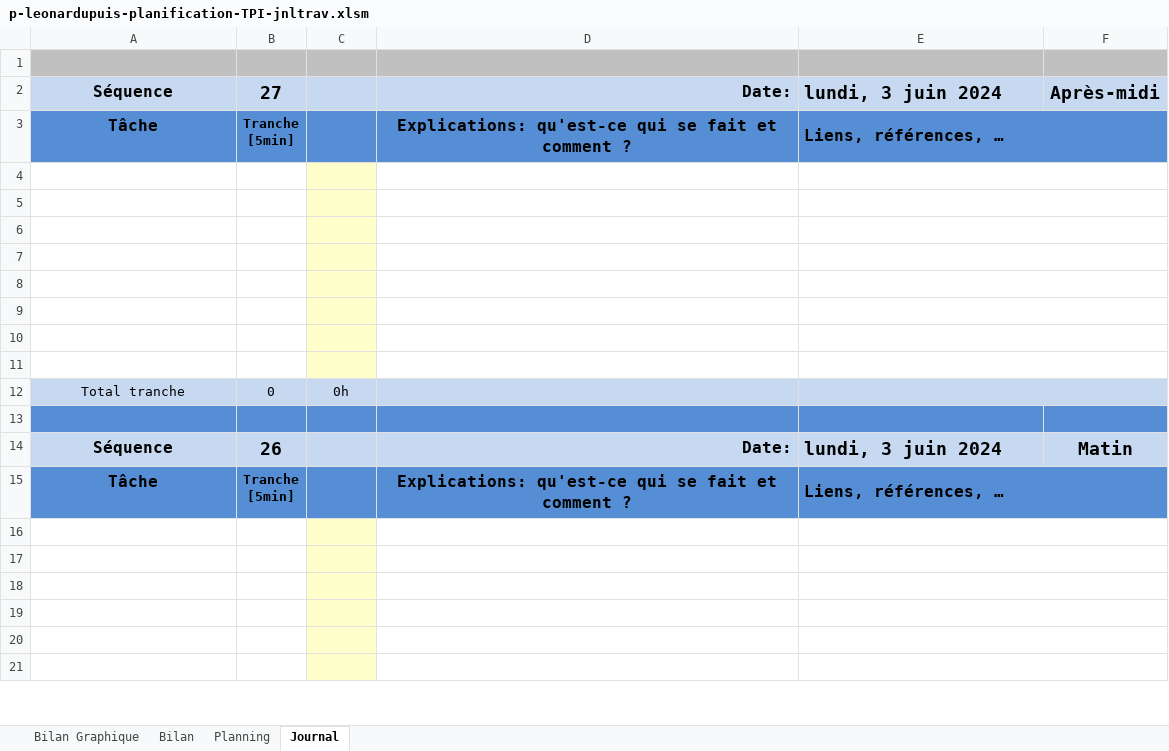
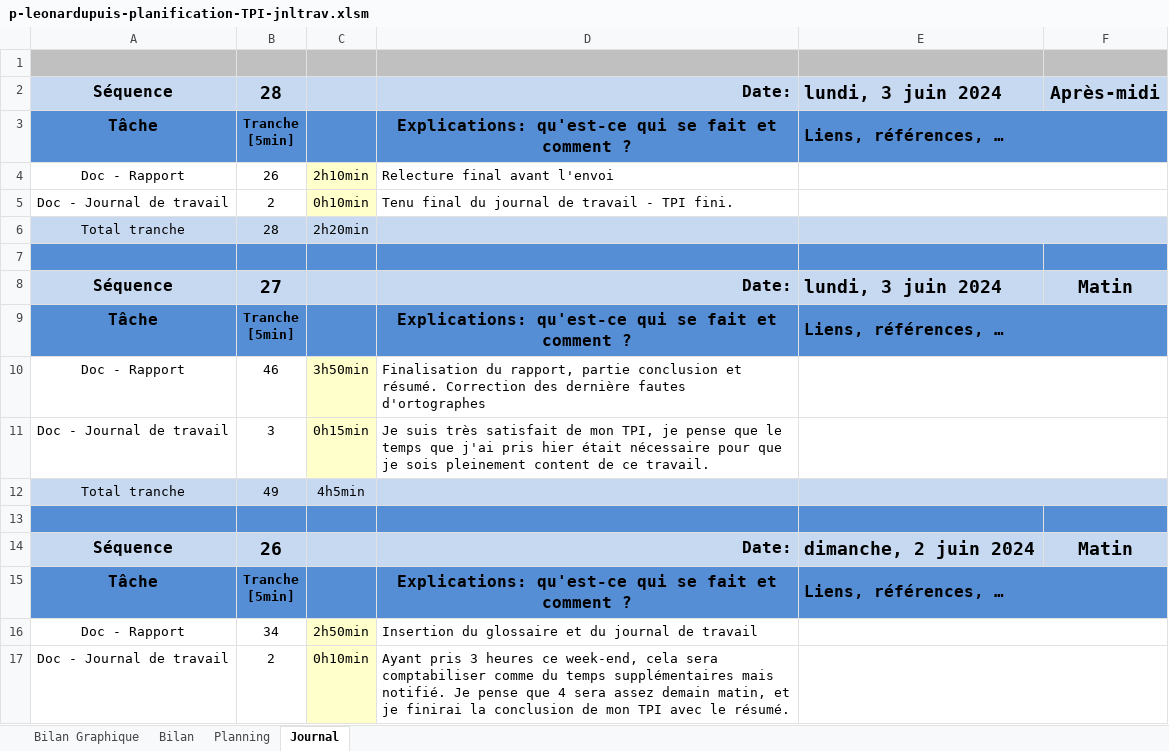
Before and after one commit to Leoooonar/TPI, an Excel workbook: doc/p-leonardupuis-planification-TPI-jnltrav.xlsm, sheet Journal, drawn as a sheet; only a part is shown; values as stored, in another font and other column widths than the file's, no borders; charts and pictures and conditional formats not drawn; 1 other sheet too large or unreadable and not compared; removed rows and columns are numbered as before the commit, all else as after; ↵ is a line break in a cell; the diff covers the shown part only; the diff names each change by its address in the sheet, - before the commit and + after, or states it on an @@ line.

Commit message:
Rapport, insertion JDT dans annexe + glossaire
02.06.24

```diff
--- a/doc/p-leonardupuis-planification-TPI-jnltrav.xlsm (sheet Journal)
+++ b/doc/p-leonardupuis-planification-TPI-jnltrav.xlsm (sheet Journal)
-B2: 27
+B2: 28
+row 4: Doc - Rapport | 26 | 2h10min | Relecture final avant l'envoi
+row 5: Doc - Journal de travail | 2 | 0h10min | Tenu final du journal de travail - TPI fini.
+row 6: Total tranche | 28 | 2h20min
-A7:B7 fill: none
+A7:B7 fill: #558ED5
-C7 fill: #FFFFCC
+C7 fill: #558ED5
-D7:F7 fill: none
+D7:F7 fill: #558ED5
-E4:F4 merged
+row 8: Séquence | 27 |  | Date: | lundi, 3 juin 2024 | Matin
+row 9: Tâche | Tranche ↵ [5min] |  | Explications: qu'est-ce qui se fait et comment ? | Liens, références, …
+row 10: Doc - Rapport | 46 | 3h50min | Finalisation du rapport, partie conclusion et résumé. Correction des dernière fautes d'ortographes
+row 11: Doc - Journal de travail | 3 | 0h15min | Je suis très satisfait de mon TPI, je pense que le temps que j'ai pris hier était nécessaire pour que je sois pleinement content de ce travail.
+row 12: Total tranche | 49 | 4h5min
-A13:B13 fill: none
+A13:B13 fill: #558ED5
-C13 fill: #FFFFCC
+C13 fill: #558ED5
-D13:F13 fill: none
+D13:F13 fill: #558ED5
-E5:F5 merged
-row 6: (empty)
-row 7: (empty)
-row 8: (empty)
-row 9: (empty)
-row 10: (empty)
-row 11: (empty)
-row 12: Total tranche | 0 | 0h
-row 13: (empty)
-E14: lundi, 3 juin 2024
+E14: dimanche, 2 juin 2024
-row 16: (empty)
+row 16: Doc - Rapport | 34 | 2h50min | Insertion du glossaire et du journal de travail
-row 17: (empty)
+row 17: Doc - Journal de travail | 2 | 0h10min | Ayant pris 3 heures ce week-end, cela sera comptabiliser comme du temps supplémentaires mais notifié. Je pense que 4 sera assez demain matin, et je finirai la conclusion de mon TPI avec le résumé.
-row 18: (empty)
-row 19: (empty)
-row 20: (empty)
-row 21: (empty)
```
Also changed, not shown: 118 removed rows, 9 edited cells and cell formats elsewhere in this sheet, sheet Planning, sheet Bilan Graphique, formulas that keep their value, charts or pictures, 4 other files.
